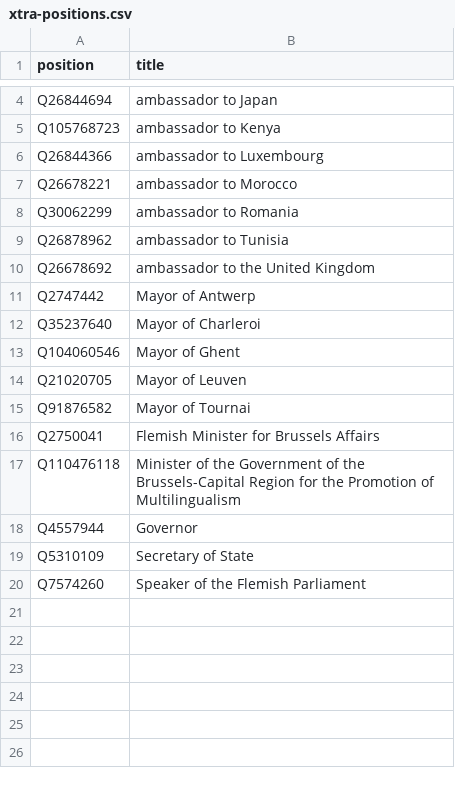
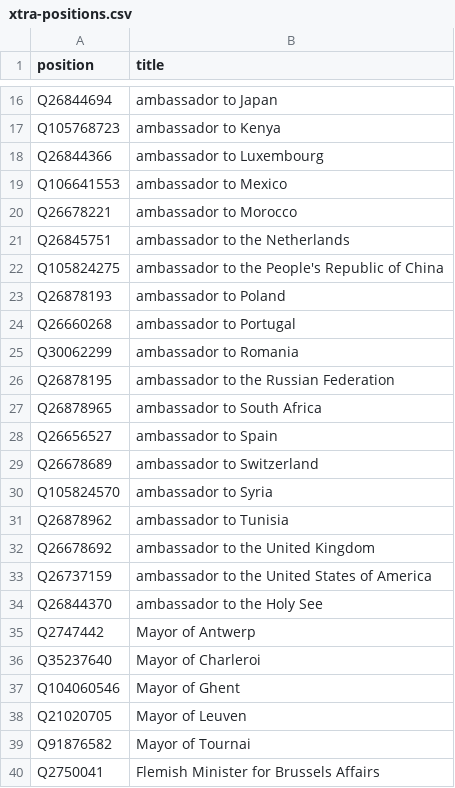
Before and after one commit to every-politician-scrapers/belgium-cabinet, a CSV file: wikidata/xtra-positions.csv, drawn as a sheet; only a part is shown, gaps mark what is left out; the shorter side is filled out with more unchanged rows; the diff covers the shown part only.

Commit message:
add more ambassadors

```diff
--- a/wikidata/xtra-positions.csv
+++ b/wikidata/xtra-positions.csv
@@ -6,6 +18,18 @@ Q105768723,ambassador to Kenya
 Q26844366,ambassador to Luxembourg
+Q106641553,ambassador to Mexico
 Q26678221,ambassador to Morocco
+Q26845751,ambassador to the Netherlands
+Q105824275,ambassador to the People's Republic of China
+Q26878193,ambassador to Poland
+Q26660268,ambassador to Portugal
 Q30062299,ambassador to Romania
+Q26878195,ambassador to the Russian Federation
+Q26878965,ambassador to South Africa
+Q26656527,ambassador to Spain
+Q26678689,ambassador to Switzerland
+Q105824570,ambassador to Syria
 Q26878962,ambassador to Tunisia
 Q26678692,ambassador to the United Kingdom
+Q26737159,ambassador to the United States of America
+Q26844370,ambassador to the Holy See
 Q2747442,Mayor of Antwerp
```
Also changed, not shown: 13 added rows and 1 removed row elsewhere in this file.
